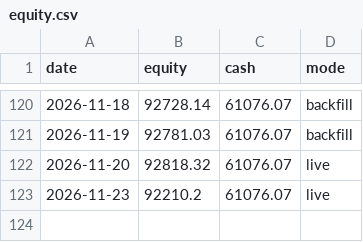
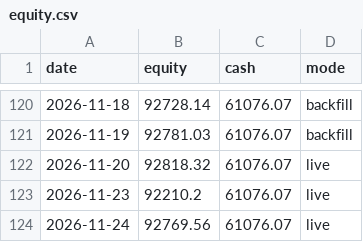
Before and after one commit to Yoyo1505/My_Portfolio, a CSV file: quant-lab/paper_trading/data/equity.csv, drawn as a sheet; only a part is shown, gaps mark what is left out.

Commit message:
Paper trading update 2026-11-25

```diff
--- a/quant-lab/paper_trading/data/equity.csv
+++ b/quant-lab/paper_trading/data/equity.csv
@@ -123 +123,2 @@ date,equity,cash,mode
 2026-11-23,92210.2,61076.07,live
+2026-11-24,92769.56,61076.07,live
```
Also changed, not shown: 2 other files.
